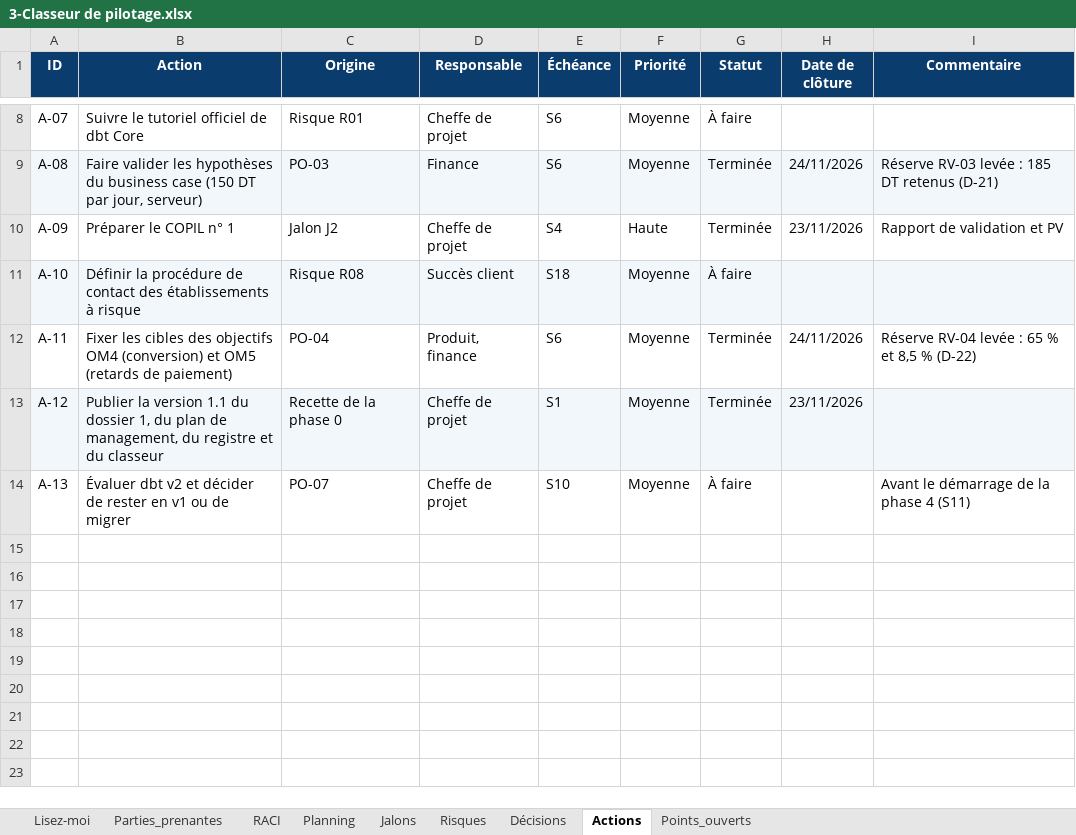
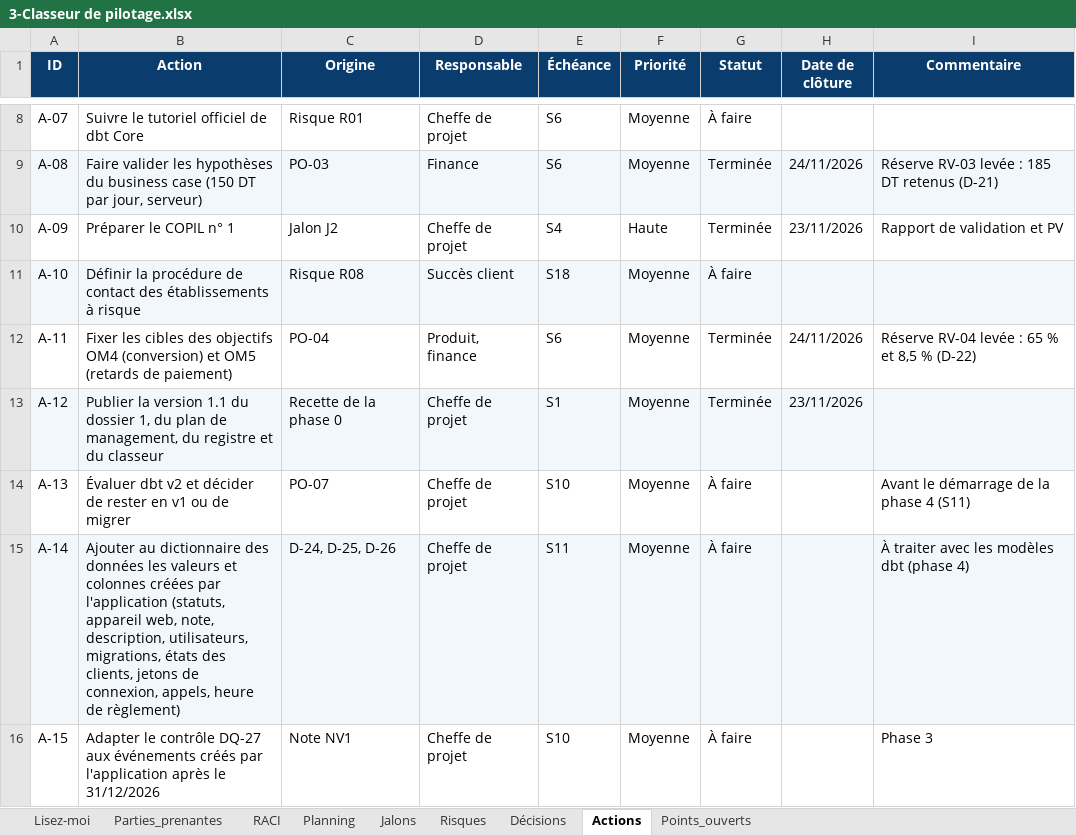
Before and after one commit to sarraabdeljaouad-ui/menuscan-tn, an Excel workbook: 00_cadrage/2-Organisation et pilotage/3-Classeur de pilotage.xlsx, sheet Actions, drawn as a sheet; only a part is shown, gaps mark what is left out; values as stored, in another font and other column widths than the file's, no borders; conditional formats not drawn; the diff names each change by its address in the sheet, - before the commit and + after, or states it on an @@ line.

Commit message:
Lot 1 : appels avec motif, plan de salle cliquable, encaissement par table, plusieurs commandes par visite (migration 004, D-26)

```diff
--- a/00_cadrage/2-Organisation et pilotage/3-Classeur de pilotage.xlsx (sheet Actions)
+++ b/00_cadrage/2-Organisation et pilotage/3-Classeur de pilotage.xlsx (sheet Actions)
+row 15: A-14 | Ajouter au dictionnaire des données les valeurs et colonnes créées par l'application (statuts, appareil web, note, description, utilisateurs, migrations, états des clients, jetons de connexion, appels, heure de règlement) | D-24, D-25, D-26 | Cheffe de projet | S11 | Moyenne | À faire |  | À traiter avec les modèles dbt (phase 4)
+row 16: A-15 | Adapter le contrôle DQ-27 aux événements créés par l'application après le 31/12/2026 | Note NV1 | Cheffe de projet | S10 | Moyenne | À faire |  | Phase 3
```
Also changed, not shown: sheet Décisions, sheet Planning, sheet Points_ouverts, sheet Lisez-moi, sheet Jalons, 8 other files.
